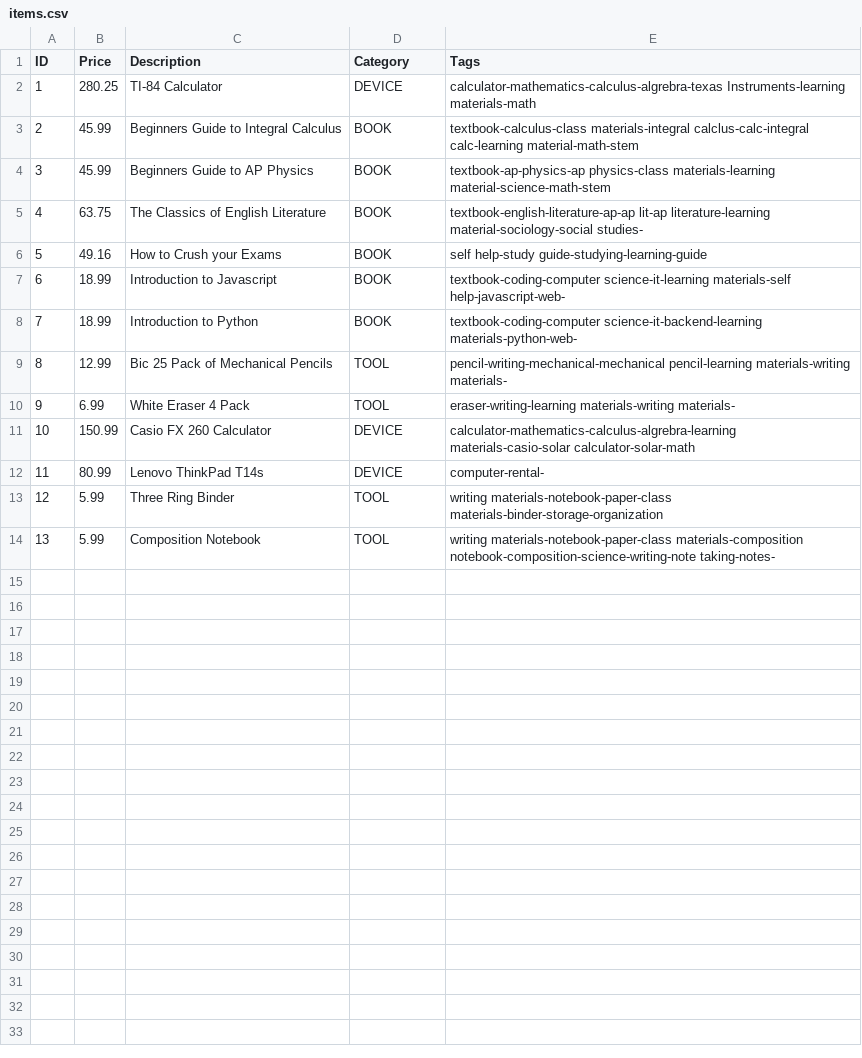
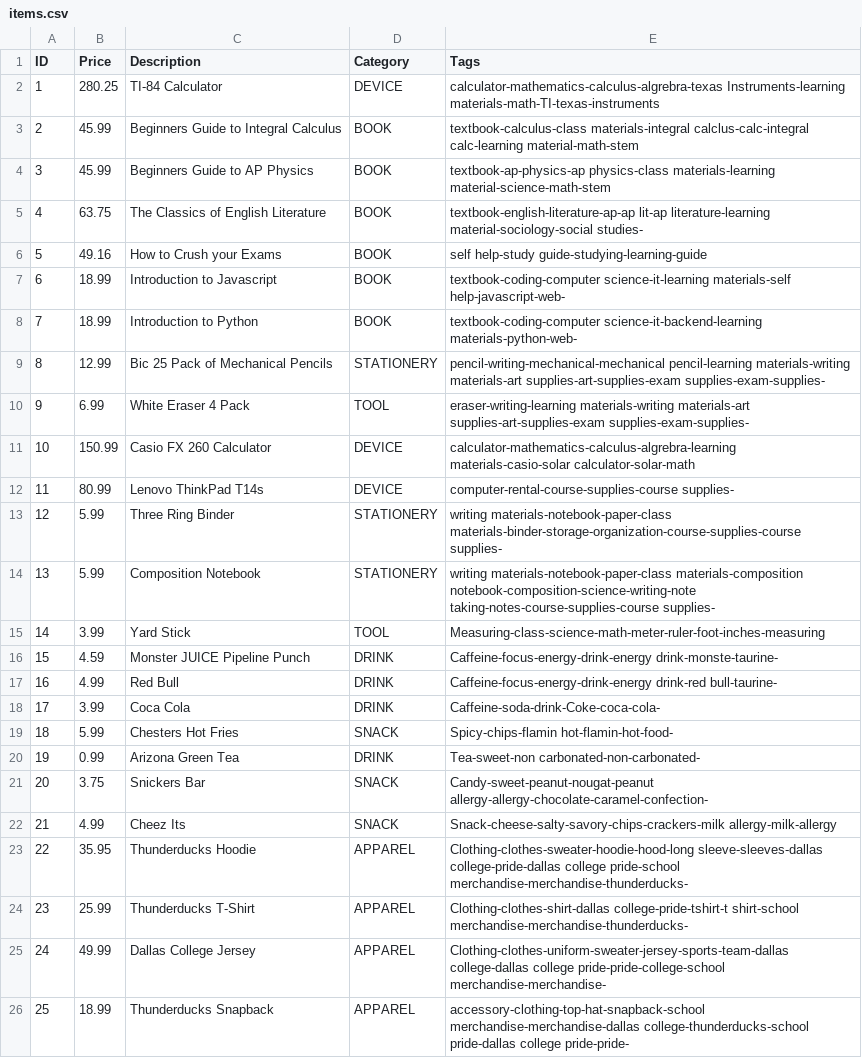
Before and after one commit to OTZYDK/team-government, a CSV file: backend/src/data/items.csv, drawn as a sheet.

Commit message:
update database

```diff
--- a/backend/src/data/items.csv
+++ b/backend/src/data/items.csv
@@ -1,3 +1,3 @@
 ID,Price,Description,Category,Tags
-1,280.25,TI-84 Calculator,DEVICE,calculator-mathematics-calculus-algrebra-texas Instruments-learning materials-math
+1,280.25,TI-84 Calculator,DEVICE,calculator-mathematics-calculus-algrebra-texas Instruments-learning materials-math-TI-texas-instruments
 2,45.99,Beginners Guide to Integral Calculus,BOOK,textbook-calculus-class materials-integral calclus-calc-integral calc-learning material-math-stem
@@ -8,7 +8,19 @@ ID,Price,Description,Category,Tags
 7,18.99,Introduction to Python,BOOK,textbook-coding-computer science-it-backend-learning materials-python-web-
-8,12.99,Bic 25 Pack of Mechanical Pencils,TOOL,pencil-writing-mechanical-mechanical pencil-learning materials-writing materials-
-9,6.99,White Eraser 4 Pack,TOOL,eraser-writing-learning materials-writing materials-
+8,12.99,Bic 25 Pack of Mechanical Pencils,STATIONERY,pencil-writing-mechanical-mechanical pencil-learning materials-writing materials-art supplies-art-supplies-exam supplies-exam-supplies-
+9,6.99,White Eraser 4 Pack,TOOL,eraser-writing-learning materials-writing materials-art supplies-art-supplies-exam supplies-exam-supplies-
 10,150.99,Casio FX 260 Calculator,DEVICE,calculator-mathematics-calculus-algrebra-learning materials-casio-solar calculator-solar-math
-11,80.99,Lenovo ThinkPad T14s,DEVICE,computer-rental-
-12,5.99,Three Ring Binder,TOOL,writing materials-notebook-paper-class materials-binder-storage-organization
-13,5.99,Composition Notebook,TOOL,writing materials-notebook-paper-class materials-composition notebook-composition-science-writing-note taking-notes-
+11,80.99,Lenovo ThinkPad T14s,DEVICE,computer-rental-course-supplies-course supplies-
+12,5.99,Three Ring Binder,STATIONERY,writing materials-notebook-paper-class materials-binder-storage-organization-course-supplies-course supplies-
+13,5.99,Composition Notebook,STATIONERY,writing materials-notebook-paper-class materials-composition notebook-composition-science-writing-note taking-notes-course-supplies-course supplies-
+14,3.99,Yard Stick,TOOL,Measuring-class-science-math-meter-ruler-foot-inches-measuring
+15,4.59,Monster JUICE Pipeline Punch,DRINK,Caffeine-focus-energy-drink-energy drink-monste-taurine-
+16,4.99,Red Bull,DRINK,Caffeine-focus-energy-drink-energy drink-red bull-taurine-
+17,3.99,Coca Cola,DRINK,Caffeine-soda-drink-Coke-coca-cola-
+18,5.99,Chesters Hot Fries,SNACK,Spicy-chips-flamin hot-flamin-hot-food-
+19,0.99,Arizona Green Tea,DRINK,Tea-sweet-non carbonated-non-carbonated-
+20,3.75,Snickers Bar,SNACK,Candy-sweet-peanut-nougat-peanut allergy-allergy-chocolate-caramel-confection-
+21,4.99,Cheez Its,SNACK,Snack-cheese-salty-savory-chips-crackers-milk allergy-milk-allergy
+22,35.95,Thunderducks Hoodie,APPAREL,Clothing-clothes-sweater-hoodie-hood-long sleeve-sleeves-dallas college-pride-dallas college pride-school merchandise-merchandise-thunderducks-
+23,25.99,Thunderducks T-Shirt,APPAREL,Clothing-clothes-shirt-dallas college-pride-tshirt-t shirt-school merchandise-merchandise-thunderducks-
+24,49.99,Dallas College Jersey,APPAREL,Clothing-clothes-uniform-sweater-jersey-sports-team-dallas college-dallas college pride-pride-college-school merchandise-merchandise-
+25,18.99,Thunderducks Snapback,APPAREL,accessory-clothing-top-hat-snapback-school merchandise-merchandise-dallas college-thunderducks-school pride-dallas college pride-pride-
```
